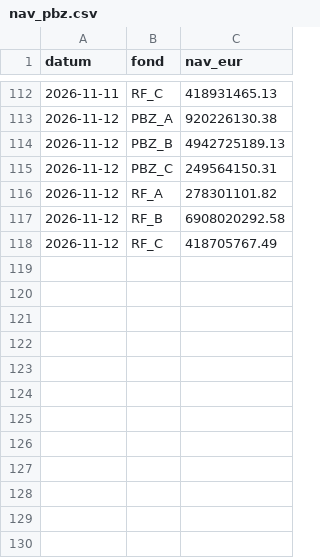
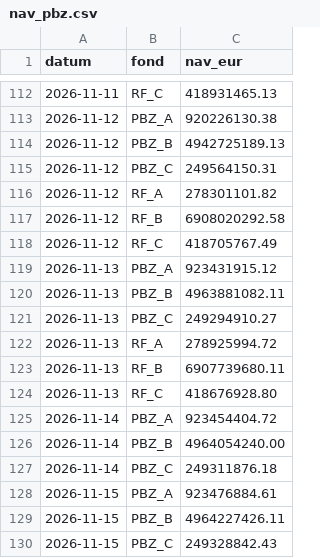
Before and after one commit to luksakurtela2-bot/koei, a CSV file: data/nav_pbz.csv, drawn as a sheet; only a part is shown, gaps mark what is left out; the diff names each change by its address in the sheet, - before the commit and + after, or states it on an @@ line.

Commit message:
PBZ CO NAV (lokalno) 2026-11-17

```diff
--- a/data/nav_pbz.csv
+++ b/data/nav_pbz.csv
+row 119: 2026-11-13 | PBZ_A | 923431915.12
+row 120: 2026-11-13 | PBZ_B | 4963881082.11
+row 121: 2026-11-13 | PBZ_C | 249294910.27
+row 122: 2026-11-13 | RF_A | 278925994.72
+row 123: 2026-11-13 | RF_B | 6907739680.11
+row 124: 2026-11-13 | RF_C | 418676928.80
+row 125: 2026-11-14 | PBZ_A | 923454404.72
+row 126: 2026-11-14 | PBZ_B | 4964054240.00
+row 127: 2026-11-14 | PBZ_C | 249311876.18
+row 128: 2026-11-15 | PBZ_A | 923476884.61
+row 129: 2026-11-15 | PBZ_B | 4964227426.11
+row 130: 2026-11-15 | PBZ_C | 249328842.43
```
